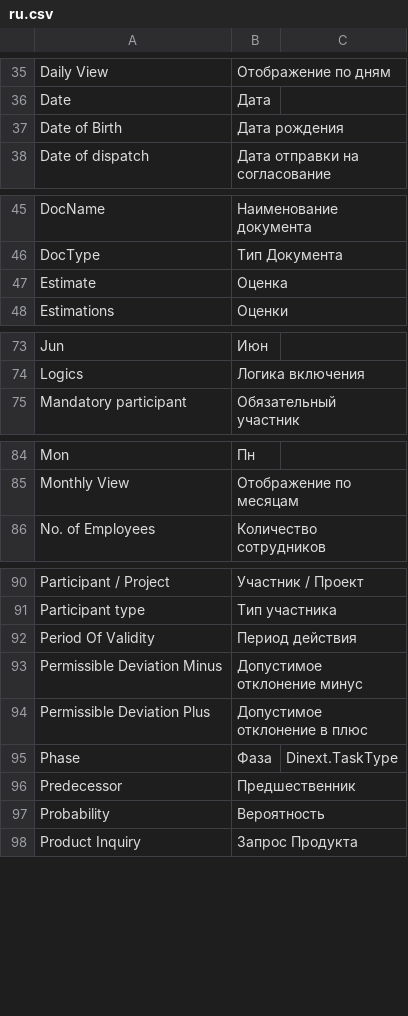
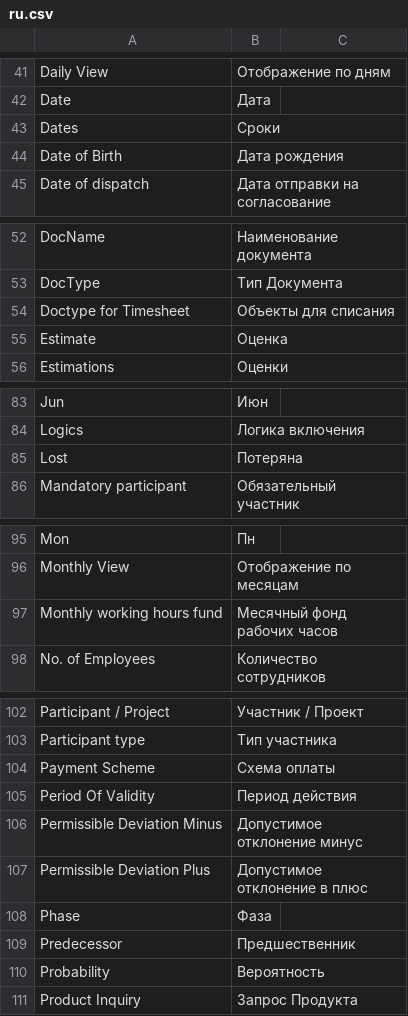
Before and after one commit to Dinext-pro/dinext-projects, a CSV file: dinext_projects/translations/ru.csv, drawn as a sheet; only a part is shown, gaps mark what is left out; the diff covers the shown part only.

Commit message:
feat(workspace): register Dinext Hub cards from owning apps
Own hub catalog rows and RU translations; register on install/migrate.

```diff
--- a/dinext_projects/translations/ru.csv
+++ b/dinext_projects/translations/ru.csv
@@ -36,0 +43 @@ Date,Дата,
+"Dates","Сроки",""
@@ -46,0 +54 @@ DocType,Тип Документа,
+"Doctype for Timesheet","Объекты для списания",""
@@ -74,0 +85 @@ Logics,Логика включения,
+"Lost","Потеряна",""
@@ -85,0 +97 @@ Monthly View,Отображение по месяцам,
+"Monthly working hours fund","Месячный фонд рабочих часов",""
@@ -91,0 +104 @@ Participant type,Тип участника,
+"Payment Scheme","Схема оплаты",""
@@ -95 +108 @@ Permissible Deviation Plus,Допустимое отклонение в плюс
-Phase,Фаза,Dinext.TaskType
+"Phase","Фаза",""
```
Also changed, not shown: 27 added rows and 2 edited cells elsewhere in this file, 4 other files.
